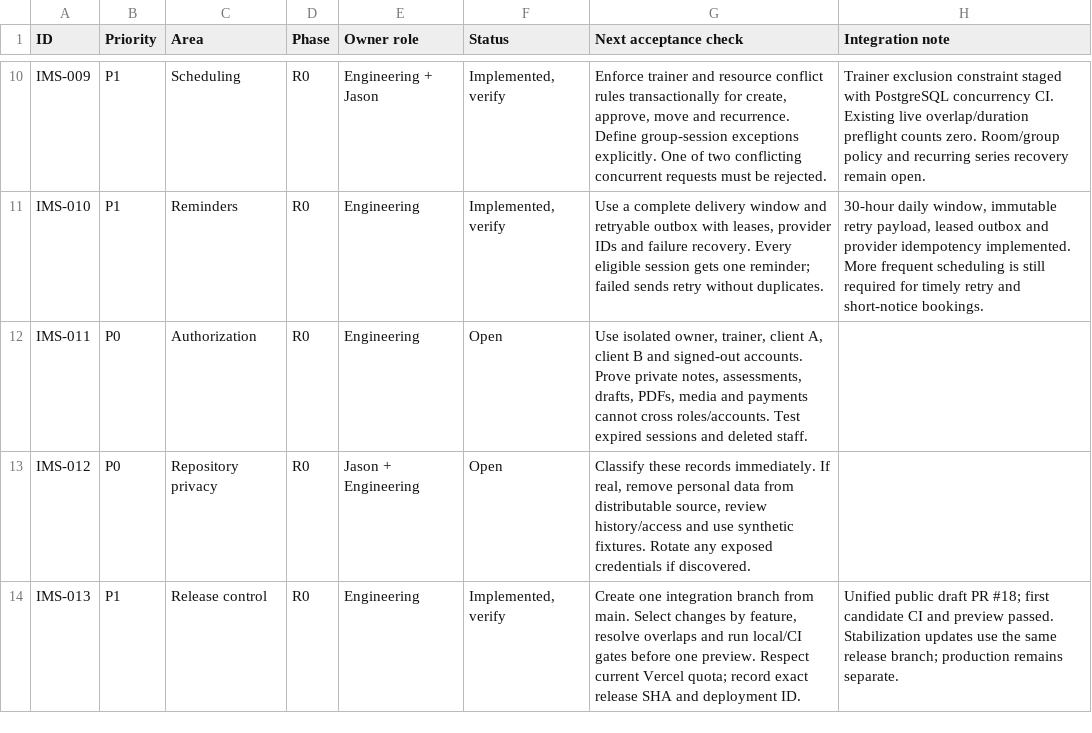
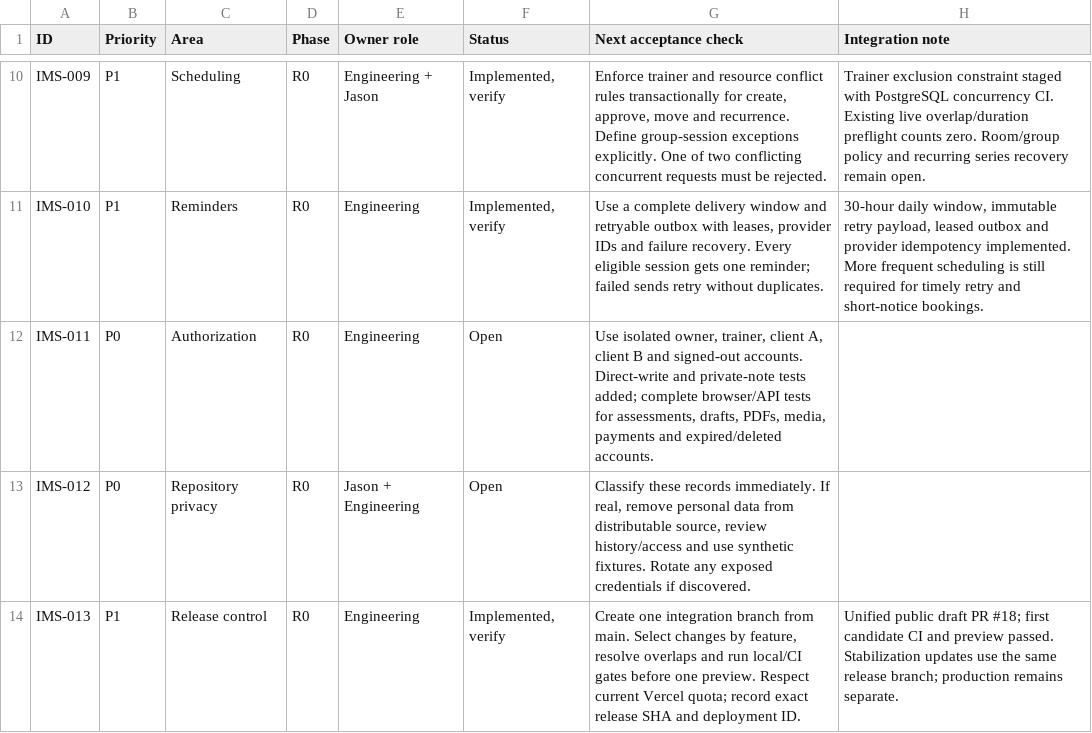
Before and after one commit to IMS858/coachos, a CSV file: docs/RELEASE-BACKLOG.csv, drawn as a sheet; only a part is shown, gaps mark what is left out.

Commit message:
Close direct client write bypasses and rehearse role isolation

```diff
--- a/docs/RELEASE-BACKLOG.csv
+++ b/docs/RELEASE-BACKLOG.csv
@@ -11,3 +11,3 @@ IMS-009,P1,Scheduling,R0,Engineering + Jason,"Implemented, verify","Enforce trai
 IMS-010,P1,Reminders,R0,Engineering,"Implemented, verify","Use a complete delivery window and retryable outbox with leases, provider IDs and failure recovery. Every eligible session gets one reminder; failed sends retry without duplicates.","30-hour daily window, immutable retry payload, leased outbox and provider idempotency implemented. More frequent scheduling is still required for timely retry and short-notice bookings."
-IMS-011,P0,Authorization,R0,Engineering,Open,"Use isolated owner, trainer, client A, client B and signed-out accounts. Prove private notes, assessments, drafts, PDFs, media and payments cannot cross roles/accounts. Test expired sessions and deleted staff.",
+IMS-011,P0,Authorization,R0,Engineering,Open,"Use isolated owner, trainer, client A, client B and signed-out accounts. Direct-write and private-note tests added; complete browser/API tests for assessments, drafts, PDFs, media, payments and expired/deleted accounts.",
 IMS-012,P0,Repository privacy,R0,Jason + Engineering,Open,"Classify these records immediately. If real, remove personal data from distributable source, review history/access and use synthetic fixtures. Rotate any exposed credentials if discovered.",
```
Also changed, not shown: 4 other files.
